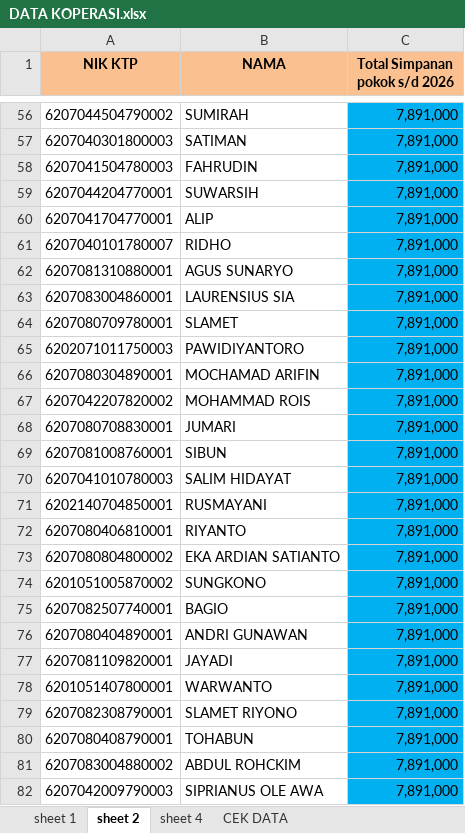
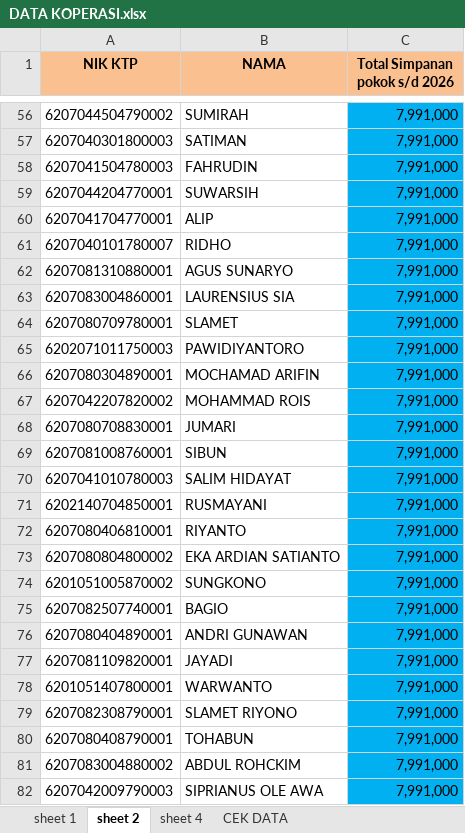
Before and after one commit to koperasitsbmnae-afk/cek-koperasi, an Excel workbook: DATA KOPERASI.xlsx, sheet sheet 2, drawn as a sheet; only a part is shown, gaps mark what is left out; values as stored, in another font and other column widths than the file's, no borders; the diff covers the shown part only; the diff names each change by its address in the sheet, - before the commit and + after, or states it on an @@ line.

```diff
--- a/DATA KOPERASI.xlsx (sheet sheet 2)
+++ b/DATA KOPERASI.xlsx (sheet sheet 2)
-C56:C82 (Total Simpanan pokok s/d 2026): 7,891,000
+C56:C82 (Total Simpanan pokok s/d 2026): 7,991,000
```
Also changed, not shown: 1 removed row, 362 edited cells and cell formats elsewhere in this sheet, sheet sheet 4, sheet sheet 1, sheet CEK DATA, formulas that keep their value.
